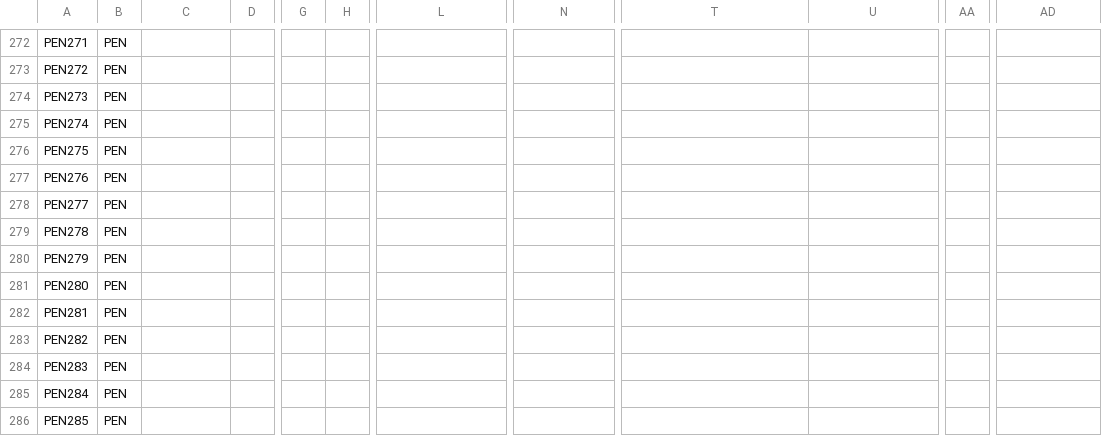
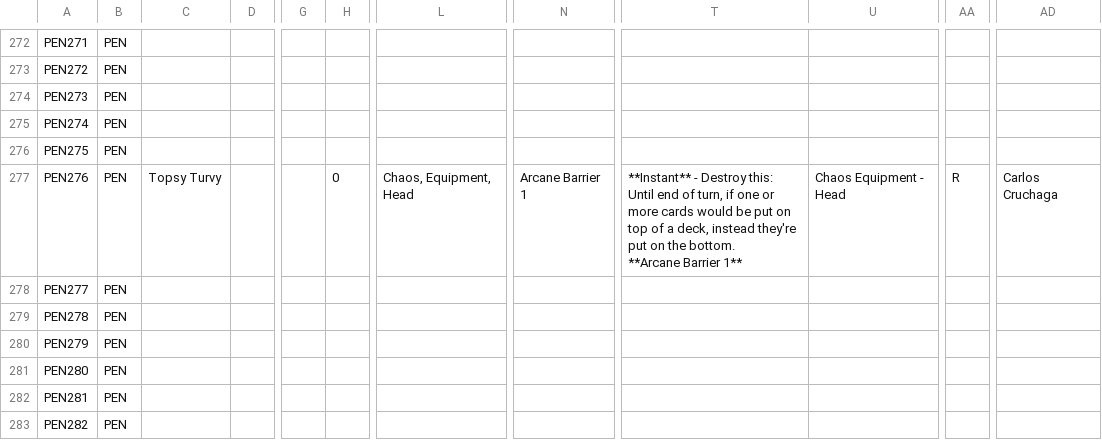
Before and after one commit to fabrary/cards, a CSV file: packages/cards/scripts/Spoiled/Flesh and Blood Spoiler Card Data - PEN.csv, drawn as a sheet; only a part is shown, gaps mark what is left out; the shorter side is filled out with more unchanged rows; ↵ is a line break in a cell; the diff names each change by its address in the sheet, - before the commit and + after, or states it on an @@ line.

Commit message:
add topsy turvy

```diff
--- a/packages/cards/scripts/Spoiled/Flesh and Blood Spoiler Card Data - PEN.csv
+++ b/packages/cards/scripts/Spoiled/Flesh and Blood Spoiler Card Data - PEN.csv
-C277: (empty)
+C277: Topsy Turvy
-H277: (empty)
+H277: 0
-L277: (empty)
+L277: Chaos, Equipment, Head
-N277: (empty)
+N277: Arcane Barrier 1
-T277: (empty)
+T277: **Instant** - Destroy this: Until end of turn, if one or more cards would be put on top of a deck, instead they're put on the bottom. ↵ **Arcane Barrier 1**
-U277: (empty)
+U277: Chaos Equipment - Head
-AA277: (empty)
+AA277: R
-AD277: (empty)
+AD277: Carlos Cruchaga
```
Also changed, not shown: 6 other files.
